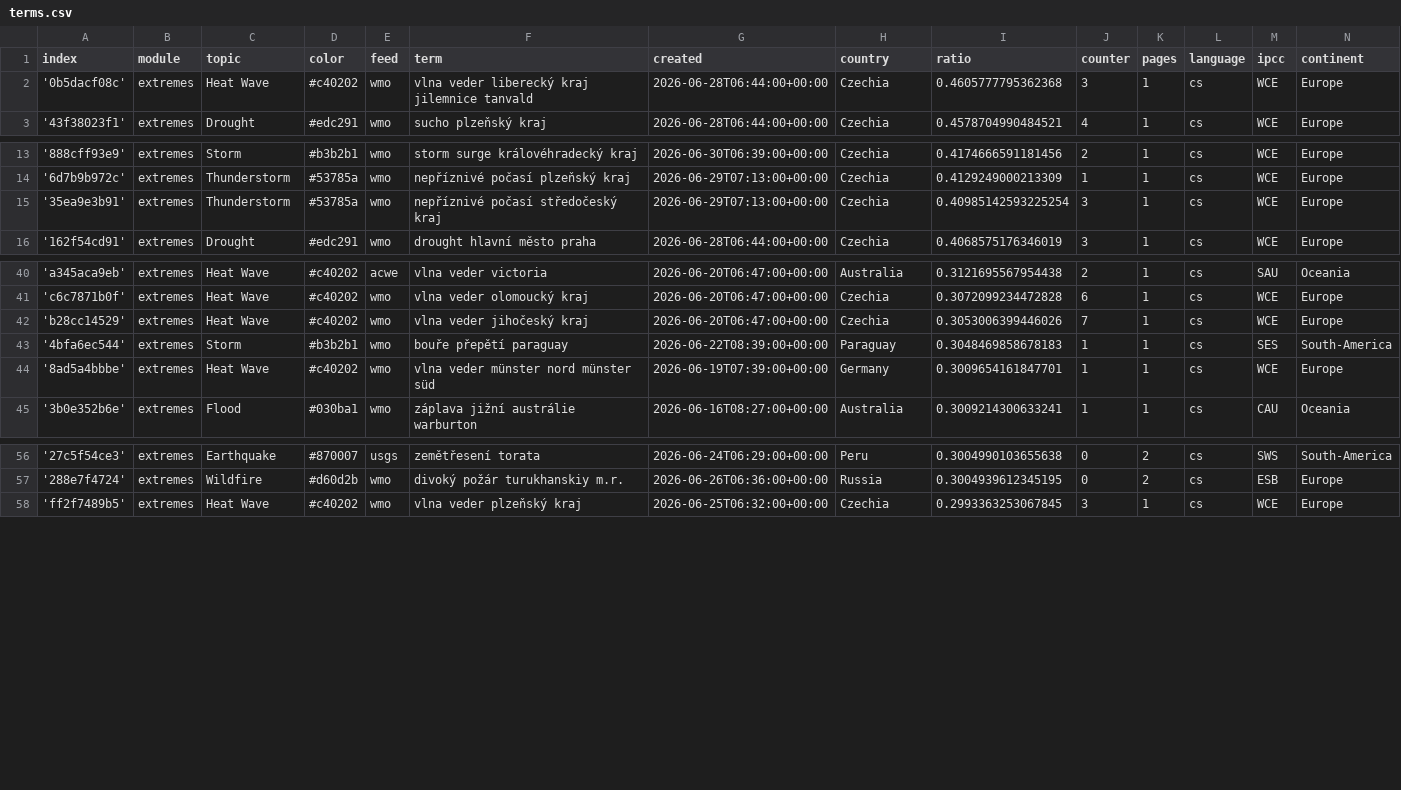
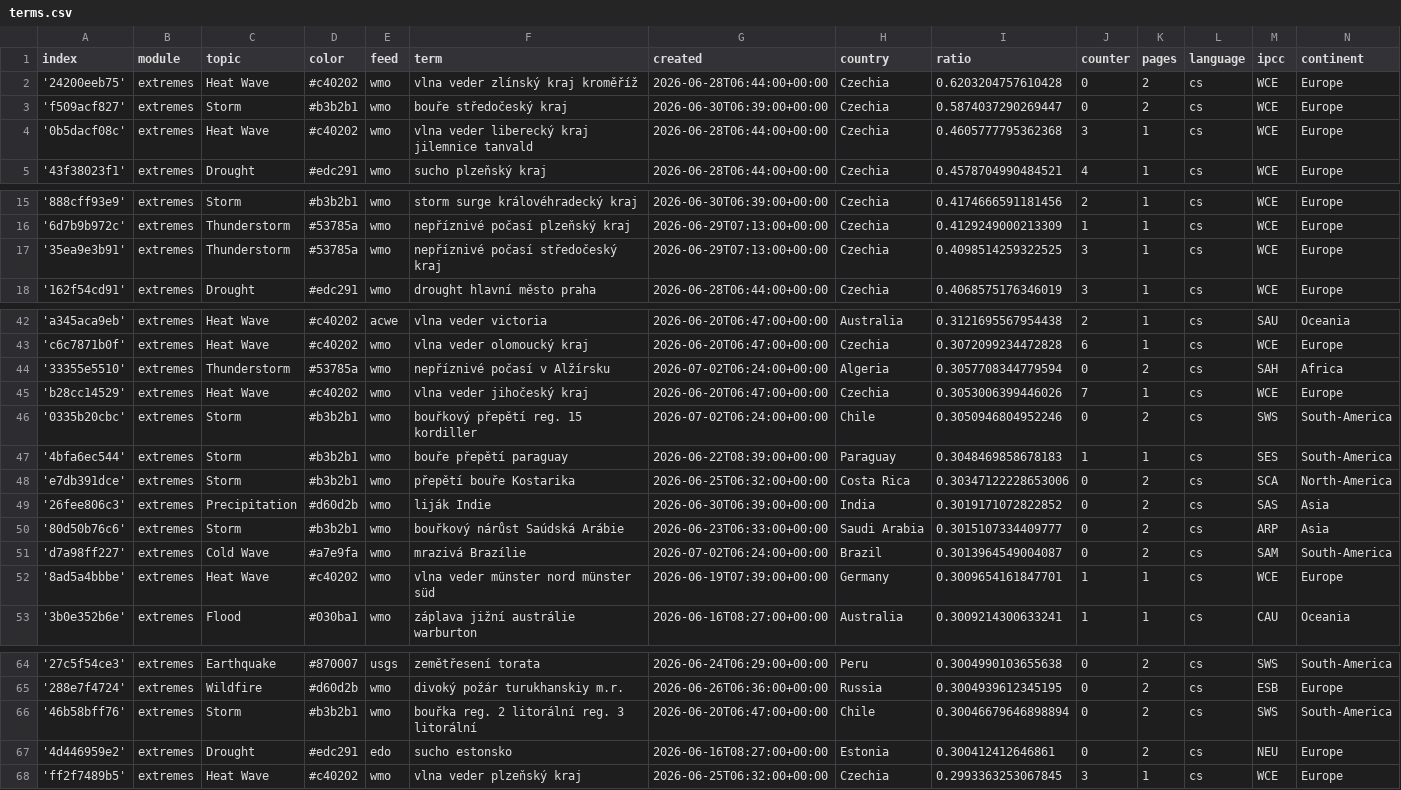
Before and after one commit to Leoniews/czechExtremes, a CSV file: terms.csv, drawn as a sheet; only a part is shown, gaps mark what is left out.

Commit message:
Commit from GitHub Actions (import:0.0)

```diff
--- a/terms.csv
+++ b/terms.csv
@@ -1,2 +1,4 @@
 index,module,topic,color,feed,term,created,country,ratio,counter,pages,language,ipcc,continent
+'24200eeb75',extremes,Heat Wave,#c40202,wmo,vlna veder zlínský kraj kroměříž,2026-06-28T06:44:00+00:00,Czechia,0.6203204757610428,0,2,cs,WCE,Europe
+'f509acf827',extremes,Storm,#b3b2b1,wmo,bouře středočeský kraj,2026-06-30T06:39:00+00:00,Czechia,0.5874037290269447,0,2,cs,WCE,Europe
 '0b5dacf08c',extremes,Heat Wave,#c40202,wmo,vlna veder liberecký kraj jilemnice tanvald,2026-06-28T06:44:00+00:00,Czechia,0.4605777795362368,3,1,cs,WCE,Europe
@@ -14,3 +16,3 @@ index,module,topic,color,feed,term,created,country,ratio,counter,pages,language,
 '6d7b9b972c',extremes,Thunderstorm,#53785a,wmo,nepříznivé počasí plzeňský kraj,2026-06-29T07:13:00+00:00,Czechia,0.4129249000213309,1,1,cs,WCE,Europe
-'35ea9e3b91',extremes,Thunderstorm,#53785a,wmo,nepříznivé počasí středočeský kraj,2026-06-29T07:13:00+00:00,Czechia,0.40985142593225254,3,1,cs,WCE,Europe
+'35ea9e3b91',extremes,Thunderstorm,#53785a,wmo,nepříznivé počasí středočeský kraj,2026-06-29T07:13:00+00:00,Czechia,0.4098514259322525,3,1,cs,WCE,Europe
 '162f54cd91',extremes,Drought,#edc291,wmo,drought hlavní město praha,2026-06-28T06:44:00+00:00,Czechia,0.4068575176346019,3,1,cs,WCE,Europe
@@ -41,4 +43,10 @@ index,module,topic,color,feed,term,created,country,ratio,counter,pages,language,
 'c6c7871b0f',extremes,Heat Wave,#c40202,wmo,vlna veder olomoucký kraj,2026-06-20T06:47:00+00:00,Czechia,0.3072099234472828,6,1,cs,WCE,Europe
+'33355e5510',extremes,Thunderstorm,#53785a,wmo,nepříznivé počasí v Alžírsku,2026-07-02T06:24:00+00:00,Algeria,0.3057708344779594,0,2,cs,SAH,Africa
 'b28cc14529',extremes,Heat Wave,#c40202,wmo,vlna veder jihočeský kraj,2026-06-20T06:47:00+00:00,Czechia,0.3053006399446026,7,1,cs,WCE,Europe
+'0335b20cbc',extremes,Storm,#b3b2b1,wmo,bouřkový přepětí reg. 15 kordiller,2026-07-02T06:24:00+00:00,Chile,0.3050946804952246,0,2,cs,SWS,South-America
 '4bfa6ec544',extremes,Storm,#b3b2b1,wmo,bouře přepětí paraguay,2026-06-22T08:39:00+00:00,Paraguay,0.3048469858678183,1,1,cs,SES,South-America
+'e7db391dce',extremes,Storm,#b3b2b1,wmo,přepětí bouře Kostarika,2026-06-25T06:32:00+00:00,Costa Rica,0.30347122228653006,0,2,cs,SCA,North-America
+'26fee806c3',extremes,Precipitation,#d60d2b,wmo,liják Indie,2026-06-30T06:39:00+00:00,India,0.3019171072822852,0,2,cs,SAS,Asia
+'80d50b76c6',extremes,Storm,#b3b2b1,wmo,bouřkový nárůst Saúdská Arábie,2026-06-23T06:33:00+00:00,Saudi Arabia,0.3015107334409777,0,2,cs,ARP,Asia
+'d7a98ff227',extremes,Cold Wave,#a7e9fa,wmo,mrazivá Brazílie,2026-07-02T06:24:00+00:00,Brazil,0.3013964549004087,0,2,cs,SAM,South-America
 '8ad5a4bbbe',extremes,Heat Wave,#c40202,wmo,vlna veder münster nord münster süd,2026-06-19T07:39:00+00:00,Germany,0.3009654161847701,1,1,cs,WCE,Europe
@@ -57,2 +65,4 @@ index,module,topic,color,feed,term,created,country,ratio,counter,pages,language,
 '288e7f4724',extremes,Wildfire,#d60d2b,wmo,divoký požár turukhanskiy m.r.,2026-06-26T06:36:00+00:00,Russia,0.3004939612345195,0,2,cs,ESB,Europe
+'46b58bff76',extremes,Storm,#b3b2b1,wmo,bouřka reg. 2 litorální reg. 3 litorální,2026-06-20T06:47:00+00:00,Chile,0.30046679646898894,0,2,cs,SWS,South-America
+'4d446959e2',extremes,Drought,#edc291,edo,sucho estonsko,2026-06-16T08:27:00+00:00,Estonia,0.300412412646861,0,2,cs,NEU,Europe
 'ff2f7489b5',extremes,Heat Wave,#c40202,wmo,vlna veder plzeňský kraj,2026-06-25T06:32:00+00:00,Czechia,0.2993363253067845,3,1,cs,WCE,Europe
```
